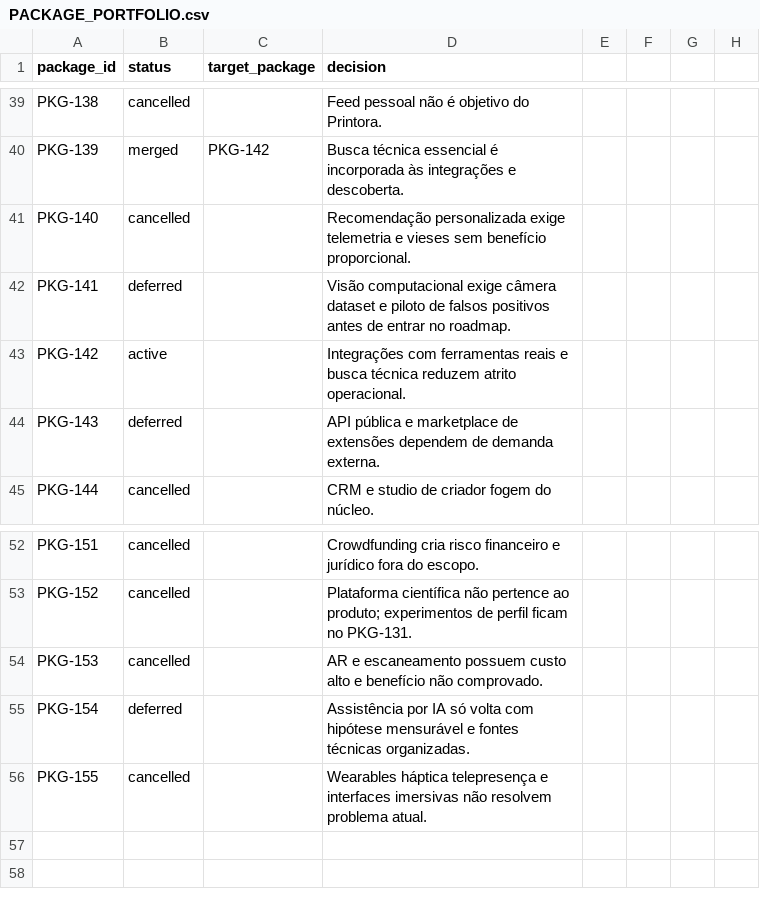
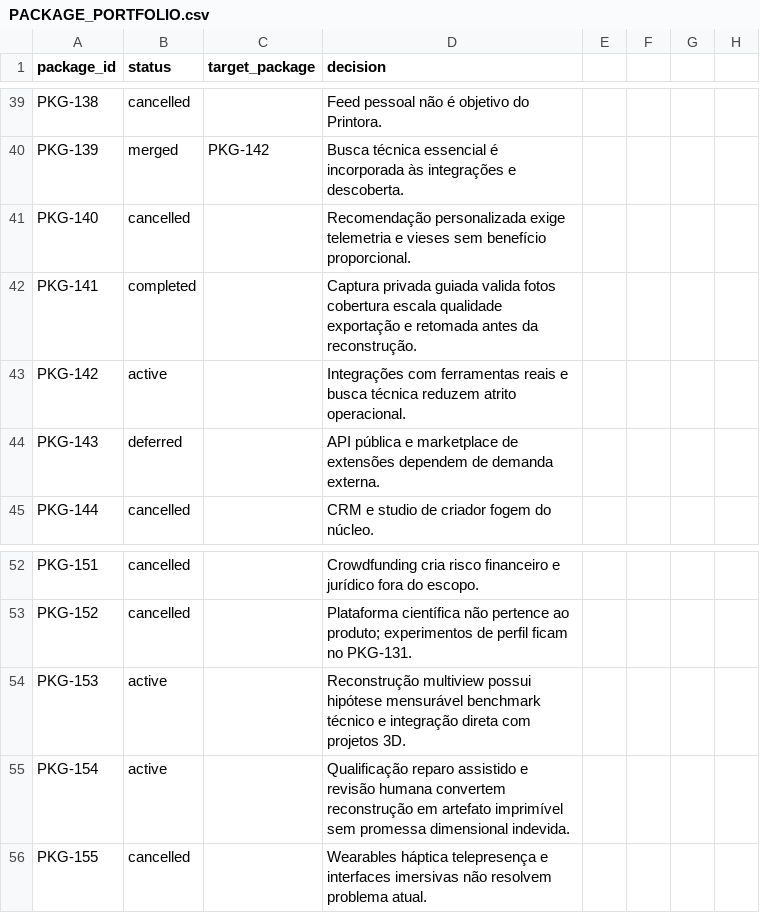
Before and after one commit to mayder/printora, a CSV file: docs/community/PACKAGE_PORTFOLIO.csv, drawn as a sheet; only a part is shown, gaps mark what is left out.

```diff
--- a/docs/community/PACKAGE_PORTFOLIO.csv
+++ b/docs/community/PACKAGE_PORTFOLIO.csv
@@ -41,3 +41,3 @@ PKG-139,merged,PKG-142,Busca técnica essencial é incorporada às integrações
 PKG-140,cancelled,,Recomendação personalizada exige telemetria e vieses sem benefício proporcional.
-PKG-141,deferred,,Visão computacional exige câmera dataset e piloto de falsos positivos antes de entrar no roadmap.
+PKG-141,completed,,Captura privada guiada valida fotos cobertura escala qualidade exportação e retomada antes da reconstrução.
 PKG-142,active,,Integrações com ferramentas reais e busca técnica reduzem atrito operacional.
@@ -53,4 +53,4 @@ PKG-151,cancelled,,Crowdfunding cria risco financeiro e jurídico fora do escopo
 PKG-152,cancelled,,Plataforma científica não pertence ao produto; experimentos de perfil ficam no PKG-131.
-PKG-153,cancelled,,AR e escaneamento possuem custo alto e benefício não comprovado.
-PKG-154,deferred,,Assistência por IA só volta com hipótese mensurável e fontes técnicas organizadas.
+PKG-153,active,,Reconstrução multiview possui hipótese mensurável benchmark técnico e integração direta com projetos 3D.
+PKG-154,active,,Qualificação reparo assistido e revisão humana convertem reconstrução em artefato imprimível sem promessa dimensional indevida.
 PKG-155,cancelled,,Wearables háptica telepresença e interfaces imersivas não resolvem problema atual.
```
Also changed, not shown: docs/community/PACKAGE_ARCHITECTURE.csv, 39 other files.
